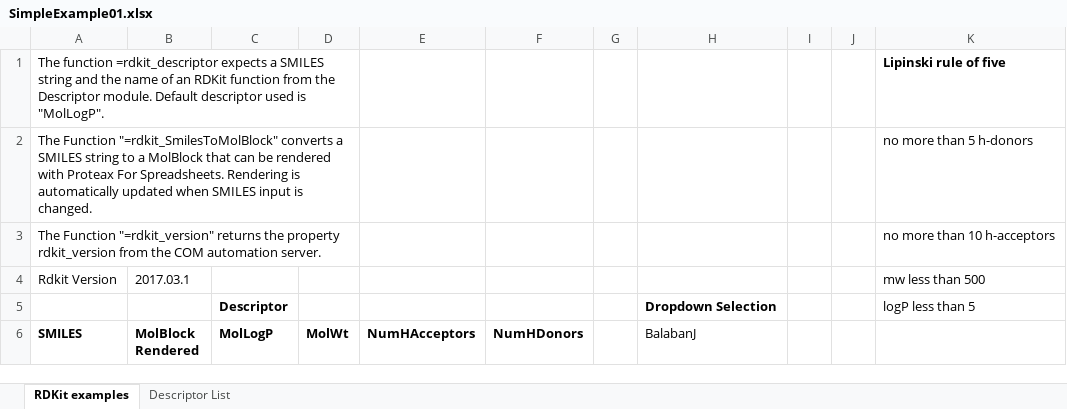
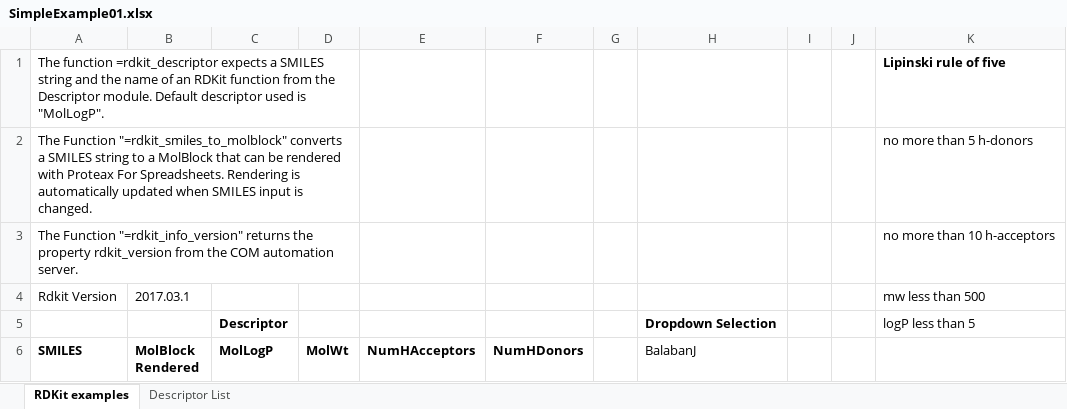
Before and after one commit to janholstjensen/rdkit4excel, an Excel workbook: doc/SimpleExample01.xlsx, sheet RDKit examples, drawn as a sheet; only a part is shown; values as stored, in another font and other column widths than the file's, no borders; charts and pictures and conditional formats not drawn; the diff covers the shown part only; the diff names each change by its address in the sheet, - before the commit and + after, or states it on an @@ line.

Commit message:
Update doc and example files.

```diff
--- a/doc/SimpleExample01.xlsx (sheet RDKit examples)
+++ b/doc/SimpleExample01.xlsx (sheet RDKit examples)
-A2 (SMILES): The Function "=rdkit_SmilesToMolBlock" converts a…
+A2 (SMILES): The Function "=rdkit_smiles_to_molblock" converts a…
-A3 (SMILES): The Function "=rdkit_version" returns the…
+A3 (SMILES): The Function "=rdkit_info_version" returns the…
```
Also changed, not shown: 5 edited cells and cell formats elsewhere in this sheet, formulas that keep their value, charts or pictures, 4 other files.
